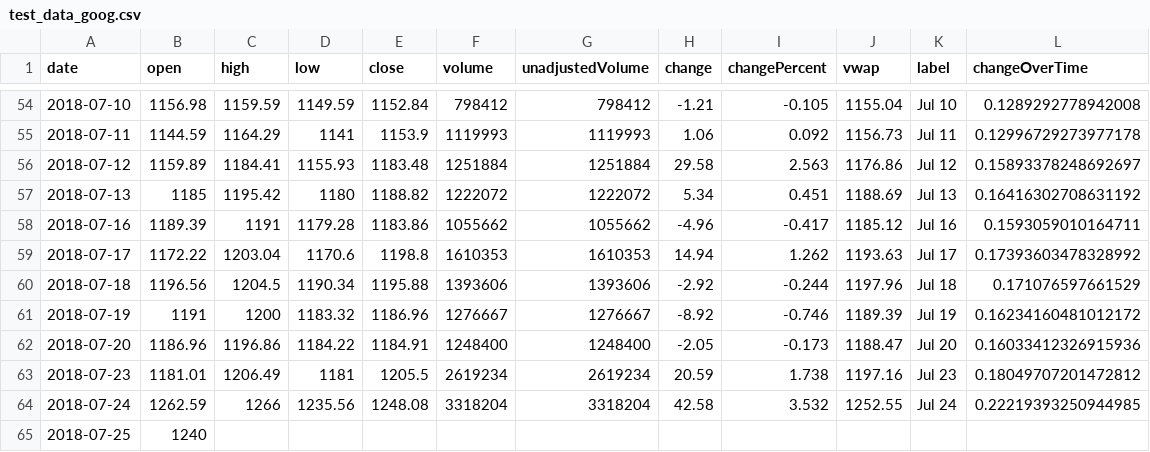
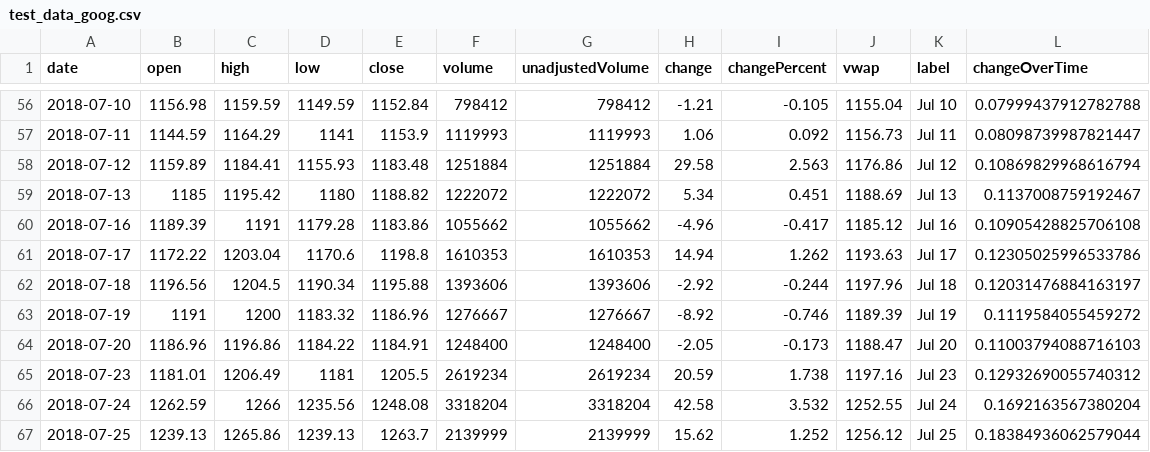
Before and after one commit to HashimR/stockify, a CSV file: server/test_data_goog.csv, drawn as a sheet; only a part is shown, gaps mark what is left out; the diff covers the shown part only.

Commit message:
Modify NN to predict Close times

```diff
--- a/server/test_data_goog.csv
+++ b/server/test_data_goog.csv
@@ -54,12 +56,12 @@ date,open,high,low,close,volume,unadjustedVolume,change,changePercent,vwap,label
-2018-07-10,1156.98,1159.59,1149.59,1152.84,798412,798412,-1.21,-0.105,1155.04,Jul 10,0.1289292778942008
-2018-07-11,1144.59,1164.29,1141,1153.9,1119993,1119993,1.06,0.092,1156.73,Jul 11,0.12996729273977178
-2018-07-12,1159.89,1184.41,1155.93,1183.48,1251884,1251884,29.58,2.563,1176.86,Jul 12,0.15893378248692697
-2018-07-13,1185,1195.42,1180,1188.82,1222072,1222072,5.34,0.451,1188.69,Jul 13,0.16416302708631192
-2018-07-16,1189.39,1191,1179.28,1183.86,1055662,1055662,-4.96,-0.417,1185.12,Jul 16,0.1593059010164711
-2018-07-17,1172.22,1203.04,1170.6,1198.8,1610353,1610353,14.94,1.262,1193.63,Jul 17,0.17393603478328992
-2018-07-18,1196.56,1204.5,1190.34,1195.88,1393606,1393606,-2.92,-0.244,1197.96,Jul 18,0.171076597661529
-2018-07-19,1191,1200,1183.32,1186.96,1276667,1276667,-8.92,-0.746,1189.39,Jul 19,0.16234160481012172
-2018-07-20,1186.96,1196.86,1184.22,1184.91,1248400,1248400,-2.05,-0.173,1188.47,Jul 20,0.16033412326915936
-2018-07-23,1181.01,1206.49,1181,1205.5,2619234,2619234,20.59,1.738,1197.16,Jul 23,0.18049707201472812
-2018-07-24,1262.59,1266,1235.56,1248.08,3318204,3318204,42.58,3.532,1252.55,Jul 24,0.22219393250944985
-2018-07-25,1240,,,,,,,,,,
+2018-07-10,1156.98,1159.59,1149.59,1152.84,798412,798412,-1.21,-0.105,1155.04,Jul 10,0.07999437912782788
+2018-07-11,1144.59,1164.29,1141,1153.9,1119993,1119993,1.06,0.092,1156.73,Jul 11,0.08098739987821447
+2018-07-12,1159.89,1184.41,1155.93,1183.48,1251884,1251884,29.58,2.563,1176.86,Jul 12,0.10869829968616794
+2018-07-13,1185,1195.42,1180,1188.82,1222072,1222072,5.34,0.451,1188.69,Jul 13,0.1137008759192467
+2018-07-16,1189.39,1191,1179.28,1183.86,1055662,1055662,-4.96,-0.417,1185.12,Jul 16,0.10905428825706108
+2018-07-17,1172.22,1203.04,1170.6,1198.8,1610353,1610353,14.94,1.262,1193.63,Jul 17,0.12305025996533786
+2018-07-18,1196.56,1204.5,1190.34,1195.88,1393606,1393606,-2.92,-0.244,1197.96,Jul 18,0.12031476884163197
+2018-07-19,1191,1200,1183.32,1186.96,1276667,1276667,-8.92,-0.746,1189.39,Jul 19,0.1119584055459272
+2018-07-20,1186.96,1196.86,1184.22,1184.91,1248400,1248400,-2.05,-0.173,1188.47,Jul 20,0.11003794088716103
+2018-07-23,1181.01,1206.49,1181,1205.5,2619234,2619234,20.59,1.738,1197.16,Jul 23,0.12932690055740312
+2018-07-24,1262.59,1266,1235.56,1248.08,3318204,3318204,42.58,3.532,1252.55,Jul 24,0.1692163567380204
+2018-07-25,1239.13,1265.86,1239.13,1263.7,2139999,2139999,15.62,1.252,1256.12,Jul 25,0.18384936062579044
```
Also changed, not shown: 2 added rows and 52 edited cells elsewhere in this file, 4 other files.
